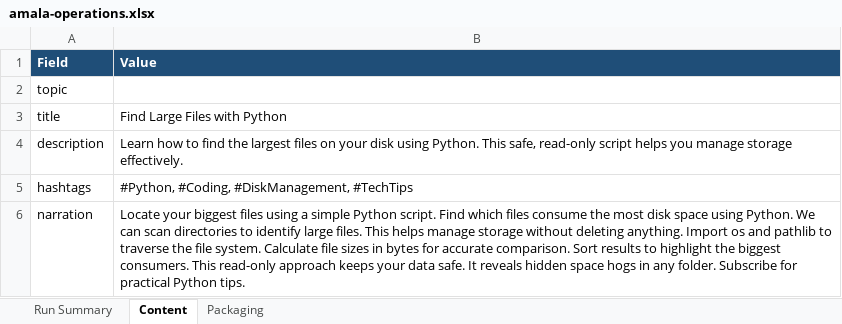
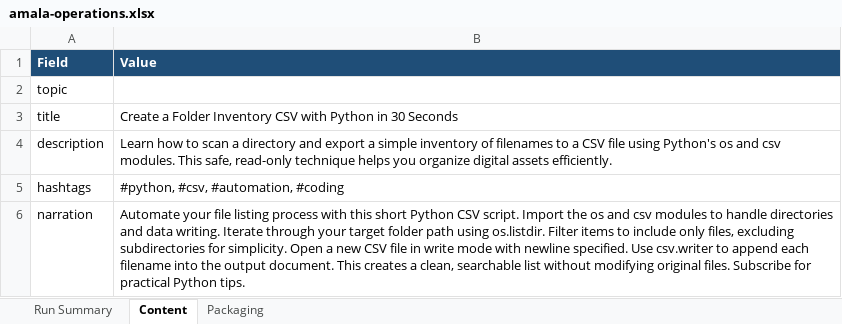
Before and after one commit to amalraj020-a11y/automated-YT-operations, an Excel workbook: reports/latest/amala-operations.xlsx, sheet Content, drawn as a sheet; values as stored, in another font and other column widths than the file's, no borders; the diff names each change by its address in the sheet, - before the commit and + after, or states it on an @@ line.

```diff
--- a/reports/latest/amala-operations.xlsx (sheet Content)
+++ b/reports/latest/amala-operations.xlsx (sheet Content)
-B3 (Value): Find Large Files with Python
+B3 (Value): Create a Folder Inventory CSV with Python in 30 Seconds
-B4 (Value): …how to find the largest files on your disk using Python. This safe, read-only script helps you manage storage effectively.
+B4 (Value): …how to scan a directory and export a simple inventory of filenames to a CSV file using Python's os and csv modules. This safe, read-only technique helps you organize digital assets efficiently.
-B5 (Value): #Python, #Coding, #DiskManagement, #TechTips
+B5 (Value): #python, #csv, #automation, #coding
-B6 (Value): Locate your biggest files using a simple Python script. Find which files consume the most disk space using Python. We can scan directories to identify large files. This helps manage storage without deleting anything. Import os and pathlib to traverse the file system. Calculate file sizes in bytes for accurate comparison. Sort results to highlight the biggest consumers. This read-only approach keeps your data safe. It reveals hidden space hogs in any folder. Subscribe for…
+B6 (Value): Automate your file listing process with this short Python CSV script. Import the os and csv modules to handle directories and data writing. Iterate through your target folder path using os.listdir. Filter items to include only files, excluding subdirectories for simplicity. Open a new CSV file in write mode with newline specified. Use csv.writer to append each filename into the output document. This creates a clean, searchable list without modifying original files. Subscribe for…
```
Also changed, not shown: sheet Run Summary, sheet Packaging.
